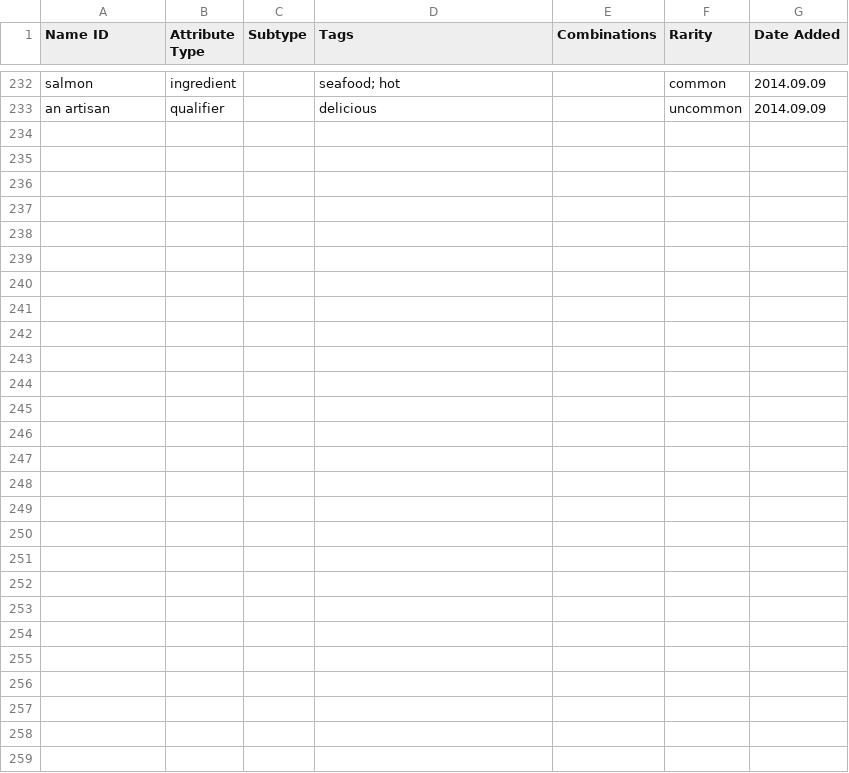
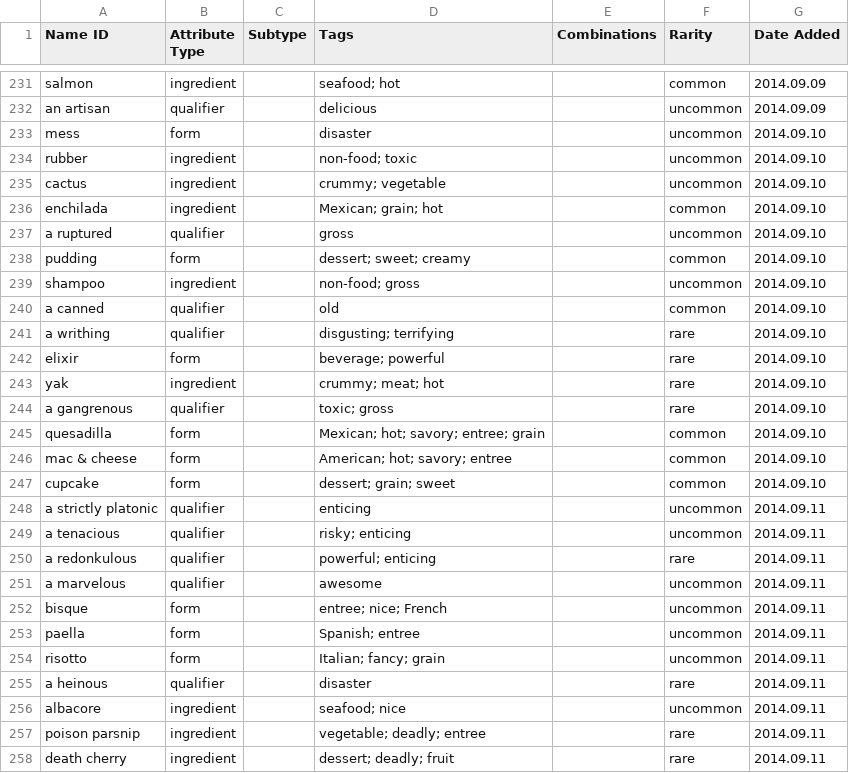
Before and after one commit to schwin42/Buffet-Hero, a CSV file: Assets/Data/Buffet Legend - Food Attributes.csv, drawn as a sheet; only a part is shown, gaps mark what is left out; the diff covers the shown part only.

Commit message:
Improved profile name handling

```diff
--- a/Assets/Data/Buffet Legend - Food Attributes.csv
+++ b/Assets/Data/Buffet Legend - Food Attributes.csv
@@ -233 +232,27 @@ salmon,ingredient,,seafood; hot,,common,2014.09.09
 an artisan,qualifier,,delicious,,uncommon,2014.09.09
+mess,form,,disaster,,uncommon,2014.09.10
+rubber,ingredient,,non-food; toxic,,uncommon,2014.09.10
+cactus,ingredient,,crummy; vegetable,,uncommon,2014.09.10
+enchilada,ingredient,,Mexican; grain; hot,,common,2014.09.10
+a ruptured,qualifier,,gross,,uncommon,2014.09.10
+pudding,form,,dessert; sweet; creamy,,common,2014.09.10
+shampoo,ingredient,,non-food; gross,,uncommon,2014.09.10
+a canned,qualifier,,old,,common,2014.09.10
+a writhing,qualifier,,disgusting; terrifying,,rare,2014.09.10
+elixir,form,,beverage; powerful,,rare,2014.09.10
+yak,ingredient,,crummy; meat; hot,,rare,2014.09.10
+a gangrenous,qualifier,,toxic; gross,,rare,2014.09.10
+quesadilla,form,,Mexican; hot; savory; entree; grain,,common,2014.09.10
+mac & cheese,form,,American; hot; savory; entree,,common,2014.09.10
+cupcake,form,,dessert; grain; sweet,,common,2014.09.10
+a strictly platonic,qualifier,,enticing,,uncommon,2014.09.11
+a tenacious,qualifier,,risky; enticing,,uncommon,2014.09.11
+a redonkulous,qualifier,,powerful; enticing,,rare,2014.09.11
+a marvelous,qualifier,,awesome,,uncommon,2014.09.11
+bisque,form,,entree; nice; French,,uncommon,2014.09.11
+paella,form,,Spanish; entree,,uncommon,2014.09.11
+risotto,form,,Italian; fancy; grain,,uncommon,2014.09.11
+a heinous,qualifier,,disaster,,rare,2014.09.11
+albacore,ingredient,,seafood; nice,,uncommon,2014.09.11
+poison parsnip,ingredient,,vegetable; deadly; entree,,rare,2014.09.11
+death cherry,ingredient,,dessert; deadly; fruit,,rare,2014.09.11
```
Also changed, not shown: 1 removed row and 18 edited cells elsewhere in this file, Assets/Data/Buffet Legend - Tags.csv, 18 other files.
